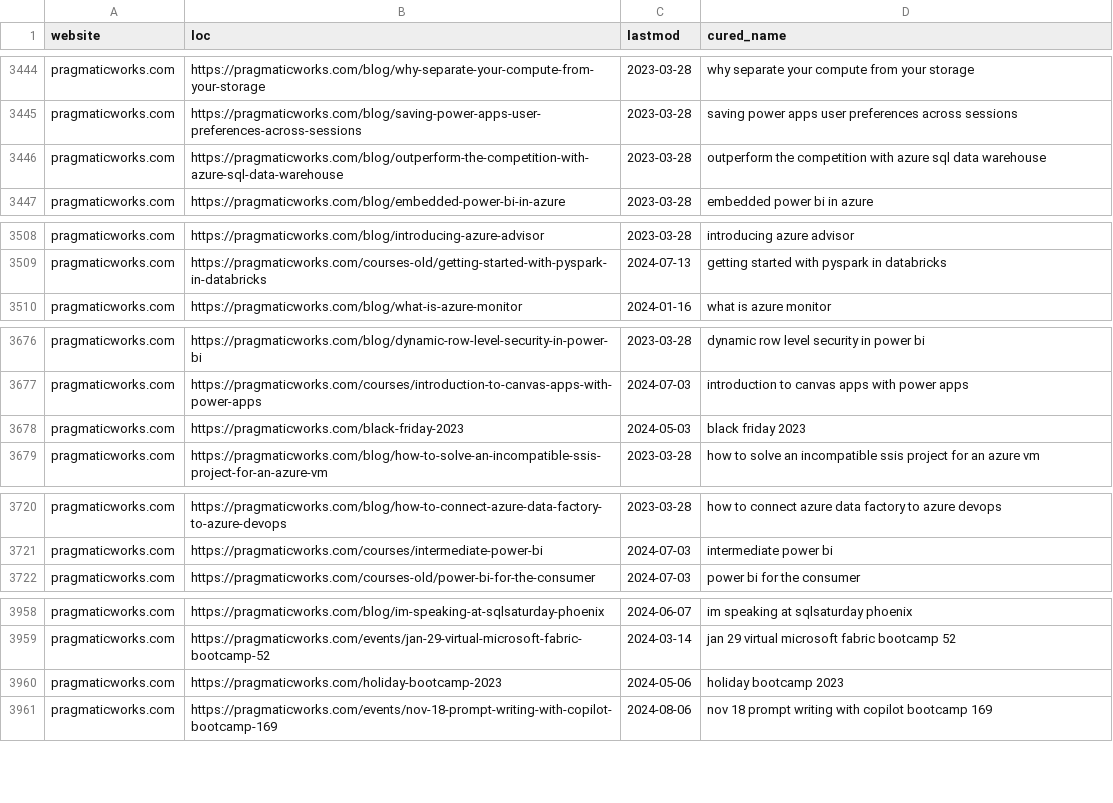
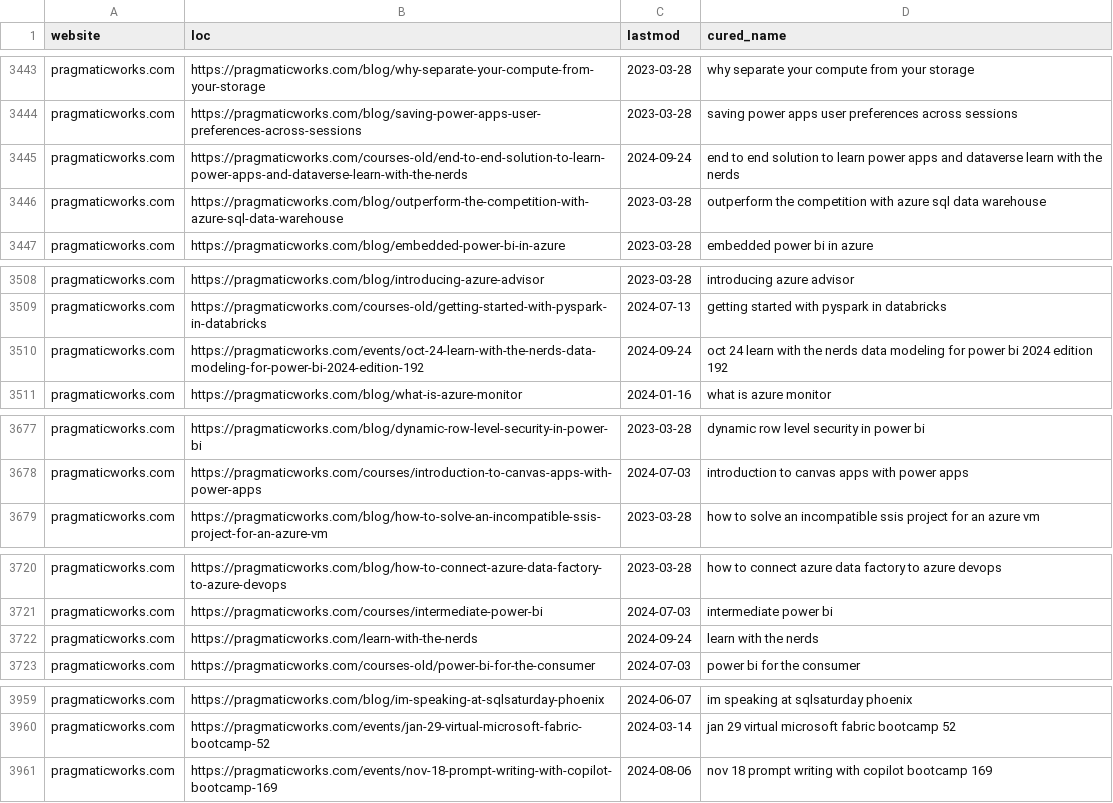
Before and after one commit to julian-passebecq/newsai_script, a CSV file: data/article_blog.csv, drawn as a sheet; only a part is shown, gaps mark what is left out; the diff covers the shown part only.

```diff
--- a/data/article_blog.csv
+++ b/data/article_blog.csv
@@ -3445,2 +3444,3 @@ pragmaticworks.com,https://pragmaticworks.com/blog/why-separate-your-compute-fro
 pragmaticworks.com,https://pragmaticworks.com/blog/saving-power-apps-user-preferences-across-sessions,2023-03-28,saving power apps user preferences across sessions
+pragmaticworks.com,https://pragmaticworks.com/courses-old/end-to-end-solution-to-learn-power-apps-and-dataverse-learn-with-the-nerds,2024-09-24,end to end solution to learn power apps and dataverse learn with the nerds
 pragmaticworks.com,https://pragmaticworks.com/blog/outperform-the-competition-with-azure-sql-data-warehouse,2023-03-28,outperform the competition with azure sql data warehouse
@@ -3509,2 +3509,3 @@ pragmaticworks.com,https://pragmaticworks.com/blog/introducing-azure-advisor,202
 pragmaticworks.com,https://pragmaticworks.com/courses-old/getting-started-with-pyspark-in-databricks,2024-07-13,getting started with pyspark in databricks
+pragmaticworks.com,https://pragmaticworks.com/events/oct-24-learn-with-the-nerds-data-modeling-for-power-bi-2024-edition-192,2024-09-24,oct 24 learn with the nerds data modeling for power bi 2024 edition 192
 pragmaticworks.com,https://pragmaticworks.com/blog/what-is-azure-monitor,2024-01-16,what is azure monitor
@@ -3677,3 +3678,2 @@ pragmaticworks.com,https://pragmaticworks.com/blog/dynamic-row-level-security-in
 pragmaticworks.com,https://pragmaticworks.com/courses/introduction-to-canvas-apps-with-power-apps,2024-07-03,introduction to canvas apps with power apps
-pragmaticworks.com,https://pragmaticworks.com/black-friday-2023,2024-05-03,black friday 2023
 pragmaticworks.com,https://pragmaticworks.com/blog/how-to-solve-an-incompatible-ssis-project-for-an-azure-vm,2023-03-28,how to solve an incompatible ssis project for an azure vm
@@ -3721,2 +3721,3 @@ pragmaticworks.com,https://pragmaticworks.com/blog/how-to-connect-azure-data-fac
 pragmaticworks.com,https://pragmaticworks.com/courses/intermediate-power-bi,2024-07-03,intermediate power bi
+pragmaticworks.com,https://pragmaticworks.com/learn-with-the-nerds,2024-09-24,learn with the nerds
 pragmaticworks.com,https://pragmaticworks.com/courses-old/power-bi-for-the-consumer,2024-07-03,power bi for the consumer
@@ -3959,3 +3960,2 @@ pragmaticworks.com,https://pragmaticworks.com/blog/im-speaking-at-sqlsaturday-ph
 pragmaticworks.com,https://pragmaticworks.com/events/jan-29-virtual-microsoft-fabric-bootcamp-52,2024-03-14,jan 29 virtual microsoft fabric bootcamp 52
-pragmaticworks.com,https://pragmaticworks.com/holiday-bootcamp-2023,2024-05-06,holiday bootcamp 2023
 pragmaticworks.com,https://pragmaticworks.com/events/nov-18-prompt-writing-with-copilot-bootcamp-169,2024-08-06,nov 18 prompt writing with copilot bootcamp 169
```
Also changed, not shown: 3 added rows and 4 removed rows elsewhere in this file, data/sitemap.csv.
